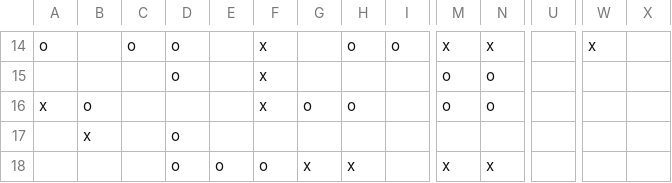
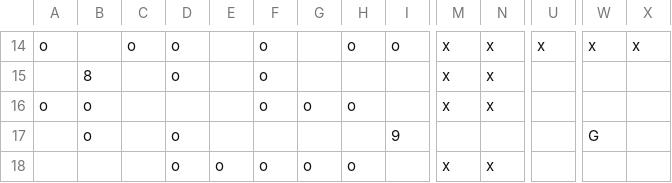
Before and after one commit to mori08/KokoHatena, a CSV file: KokoHatena/App/asset/data/stage/day2.csv, drawn as a sheet; only a part is shown, gaps mark what is left out; removed rows and columns are numbered as before the commit, all else as after; rows hold the shown columns only; the diff covers the shown part only; the diff names each change by its address in the sheet, - before the commit and + after, or states it on an @@ line.

```diff
--- a/KokoHatena/App/asset/data/stage/day2.csv
+++ b/KokoHatena/App/asset/data/stage/day2.csv
-F14: x
+F14: o
-U14: (empty)
+U14: x
-X14: (empty)
+X14: x
-row 15:  |  |  | o |  | x |  |  |  | o | o
+row 15:  | 8 |  | o |  | o |  |  |  | x | x
-A16: x
+A16: o
-F16: x
+F16: o
-M16: o
+M16: x
-N16: o
+N16: x
-B17: x
+B17: o
-I17: (empty)
+I17: 9
-W17: (empty)
+W17: G
-G18: x
+G18: o
-H18: x
+H18: o
```
Also changed, not shown: 1 added row, 1 removed row and 36 edited cells elsewhere in this file, 13 other files.
